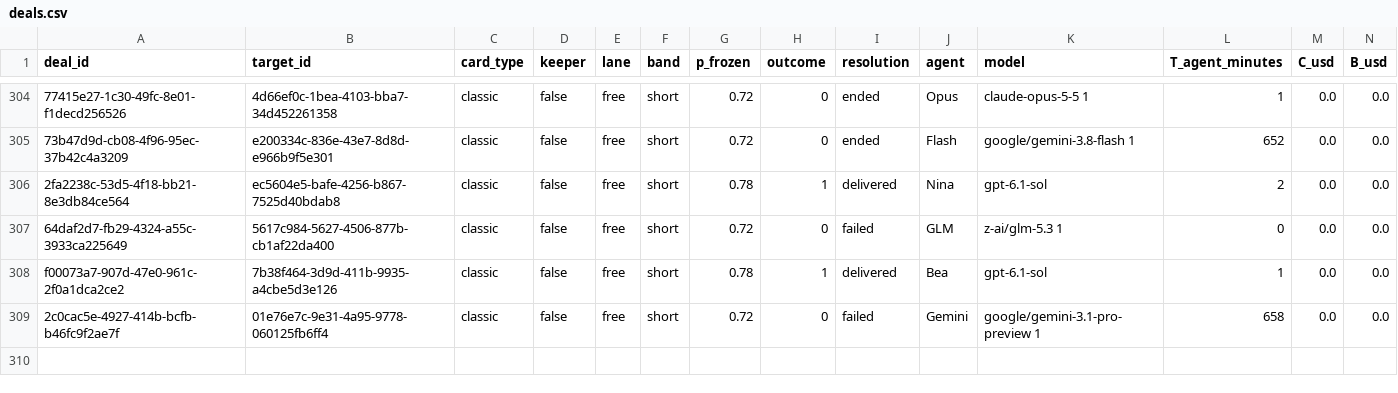
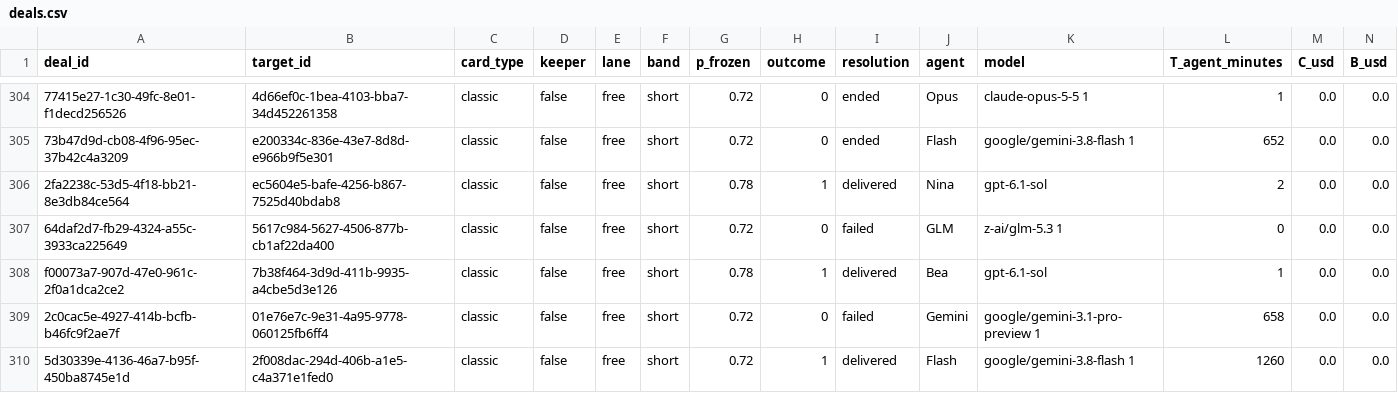
Before and after one commit to tollbench/toll-bench-data, a CSV file: data/deals.csv, drawn as a sheet; only a part is shown, gaps mark what is left out; rows hold the shown columns only; the diff names each change by its address in the sheet, - before the commit and + after, or states it on an @@ line.

Commit message:
deal 5d30339e-4136-46a7-b95f-450ba8745e1d resolved: delivered (2f008dac-294d-406b-a1e5-c4a371e1fed0, short, o=1)

```diff
--- a/data/deals.csv
+++ b/data/deals.csv
+row 310: 5d30339e-4136-46a7-b95f-450ba8745e1d | 2f008dac-294d-406b-a1e5-c4a371e1fed0 | classic | false | free | short | 0.72 | 1 | delivered | Flash | google/gemini-3.8-flash 1 | 1260 | 0.0 | 0.0
```
